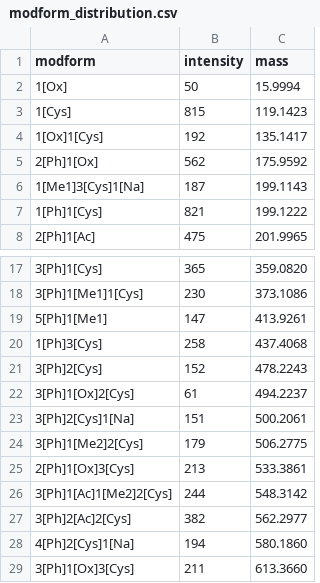
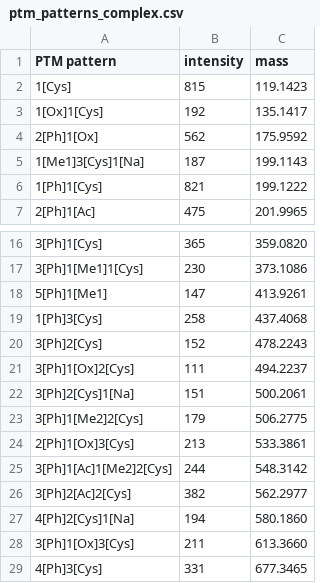
Before and after one commit to marjanfaizi/MSModDetector, a CSV file: data/ptm_patterns/ptm_patterns_complex.csv (was data/modform_distributions/modform_distribution.csv), drawn as a sheet; only a part is shown, gaps mark what is left out; the shorter side is filled out with more unchanged rows.

Commit message:
renamed variables and plotted simulated data

```diff
--- a/data/modform_distributions/modform_distribution.csv
+++ b/data/ptm_patterns/ptm_patterns_complex.csv
@@ -1,3 +1,2 @@
-modform,intensity,mass
-1[Ox],50,15.9994
+PTM pattern,intensity,mass
 1[Cys],815,119.1423
@@ -21,3 +20,3 @@ modform,intensity,mass
 3[Ph]2[Cys],152,478.2243
-3[Ph]1[Ox]2[Cys],61,494.2237
+3[Ph]1[Ox]2[Cys],111,494.2237
 3[Ph]2[Cys]1[Na],151,500.2061
```
Also changed, not shown: data/ptm_patterns/ptm_patterns_overlap.csv, data/ptm_patterns/ptm_patterns_phospho_acetyl.csv, 12 other files.
